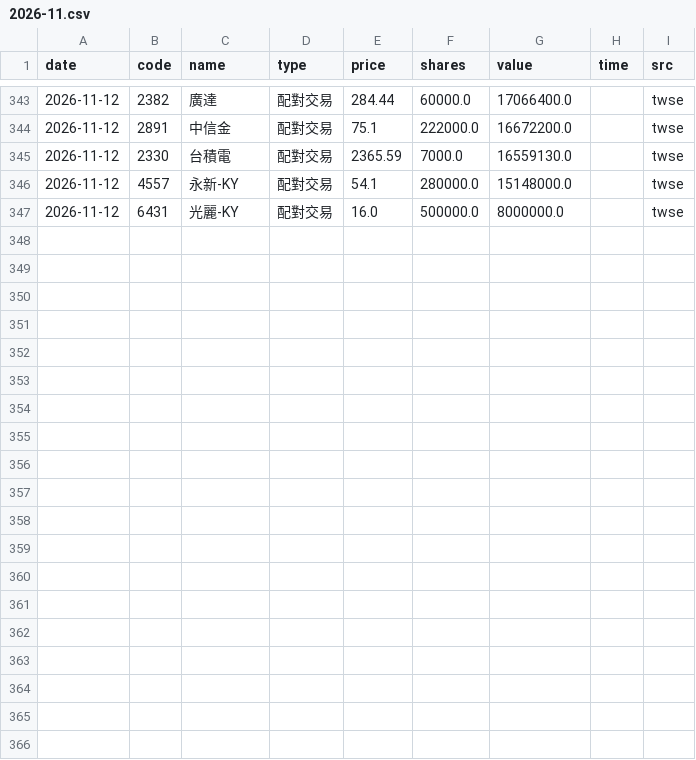
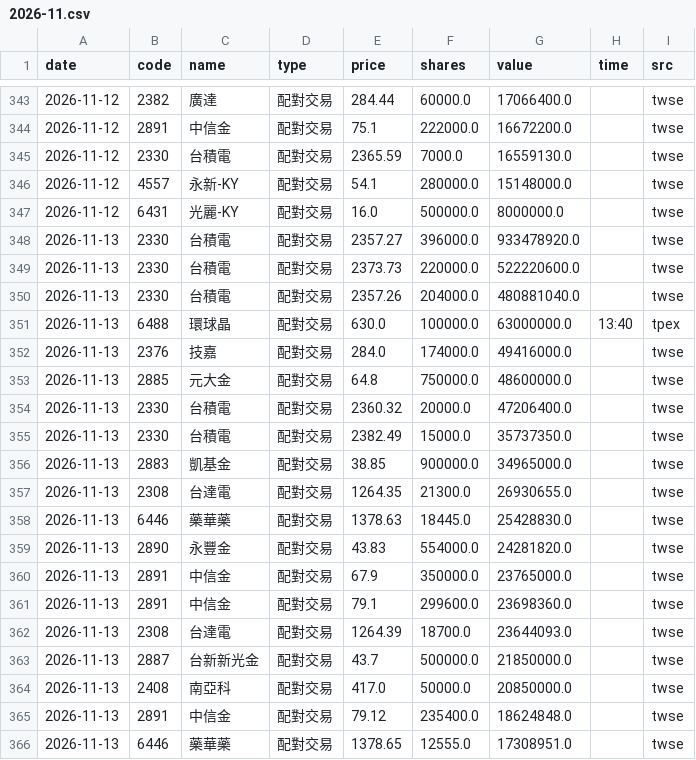
Before and after one commit to 1793leo/taiwan-market-dashboard, a CSV file: data/block/2026-11.csv, drawn as a sheet; only a part is shown, gaps mark what is left out; the diff names each change by its address in the sheet, - before the commit and + after, or states it on an @@ line.

```diff
--- a/data/block/2026-11.csv
+++ b/data/block/2026-11.csv
+row 348: 2026-11-13 | 2330 | 台積電 | 配對交易 | 2357.27 | 396000.0 | 933478920.0 |  | twse
+row 349: 2026-11-13 | 2330 | 台積電 | 配對交易 | 2373.73 | 220000.0 | 522220600.0 |  | twse
+row 350: 2026-11-13 | 2330 | 台積電 | 配對交易 | 2357.26 | 204000.0 | 480881040.0 |  | twse
+row 351: 2026-11-13 | 6488 | 環球晶 | 配對交易 | 630.0 | 100000.0 | 63000000.0 | 13:40 | tpex
+row 352: 2026-11-13 | 2376 | 技嘉 | 配對交易 | 284.0 | 174000.0 | 49416000.0 |  | twse
+row 353: 2026-11-13 | 2885 | 元大金 | 配對交易 | 64.8 | 750000.0 | 48600000.0 |  | twse
+row 354: 2026-11-13 | 2330 | 台積電 | 配對交易 | 2360.32 | 20000.0 | 47206400.0 |  | twse
+row 355: 2026-11-13 | 2330 | 台積電 | 配對交易 | 2382.49 | 15000.0 | 35737350.0 |  | twse
+row 356: 2026-11-13 | 2883 | 凱基金 | 配對交易 | 38.85 | 900000.0 | 34965000.0 |  | twse
+row 357: 2026-11-13 | 2308 | 台達電 | 配對交易 | 1264.35 | 21300.0 | 26930655.0 |  | twse
+row 358: 2026-11-13 | 6446 | 藥華藥 | 配對交易 | 1378.63 | 18445.0 | 25428830.0 |  | twse
+row 359: 2026-11-13 | 2890 | 永豐金 | 配對交易 | 43.83 | 554000.0 | 24281820.0 |  | twse
+row 360: 2026-11-13 | 2891 | 中信金 | 配對交易 | 67.9 | 350000.0 | 23765000.0 |  | twse
+row 361: 2026-11-13 | 2891 | 中信金 | 配對交易 | 79.1 | 299600.0 | 23698360.0 |  | twse
+row 362: 2026-11-13 | 2308 | 台達電 | 配對交易 | 1264.39 | 18700.0 | 23644093.0 |  | twse
+row 363: 2026-11-13 | 2887 | 台新新光金 | 配對交易 | 43.7 | 500000.0 | 21850000.0 |  | twse
+row 364: 2026-11-13 | 2408 | 南亞科 | 配對交易 | 417.0 | 50000.0 | 20850000.0 |  | twse
+row 365: 2026-11-13 | 2891 | 中信金 | 配對交易 | 79.12 | 235400.0 | 18624848.0 |  | twse
+row 366: 2026-11-13 | 6446 | 藥華藥 | 配對交易 | 1378.65 | 12555.0 | 17308951.0 |  | twse
```
Also changed, not shown: data/block/dates.csv, data/cb/board.csv, 3 other files.
